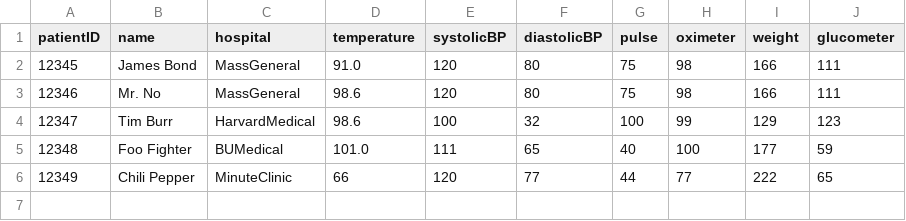
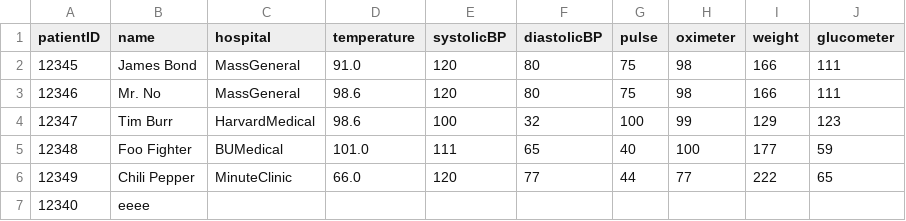
Before and after one commit to talbotct/med-api-talbotct, a CSV file: Data.csv, drawn as a sheet.

```diff
--- a/Data.csv
+++ b/Data.csv
@@ -5,2 +5,3 @@ patientID,name,hospital,temperature,systolicBP,diastolicBP,pulse,oximeter,weight
 12348,Foo Fighter,BUMedical,101.0,111,65,40,100,177,59
-12349,Chili Pepper,MinuteClinic,66,120,77,44,77,222,65
+12349,Chili Pepper,MinuteClinic,66.0,120,77,44,77,222,65
+12340,eeee,,,,,,,,
```
Also changed, not shown: 4 other files.
